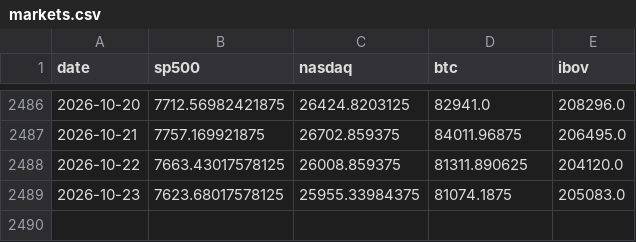
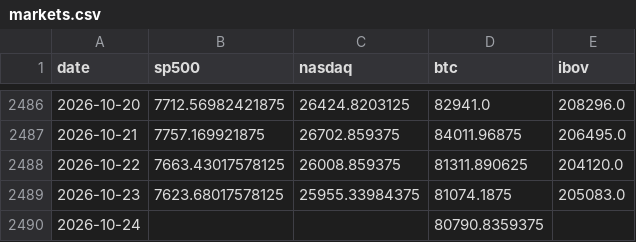
Before and after one commit to jmagomez/b3-derivatives-dashboard, a CSV file: data/markets.csv, drawn as a sheet; only a part is shown, gaps mark what is left out.

```diff
--- a/data/markets.csv
+++ b/data/markets.csv
@@ -2489 +2489,2 @@ date,sp500,nasdaq,btc,ibov
 2026-10-23,7623.68017578125,25955.33984375,81074.1875,205083.0
+2026-10-24,,,80790.8359375,
```
Also changed, not shown: 2 other files.
